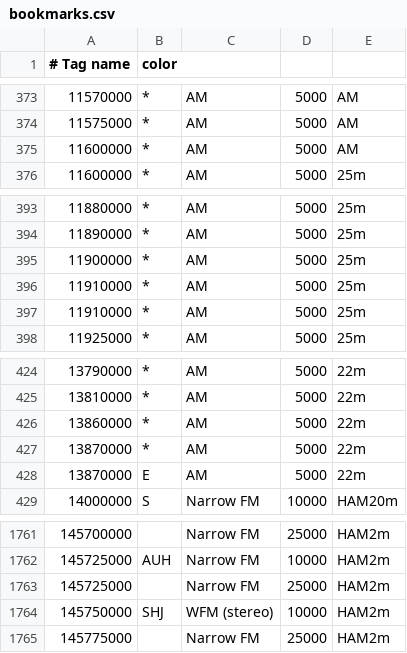
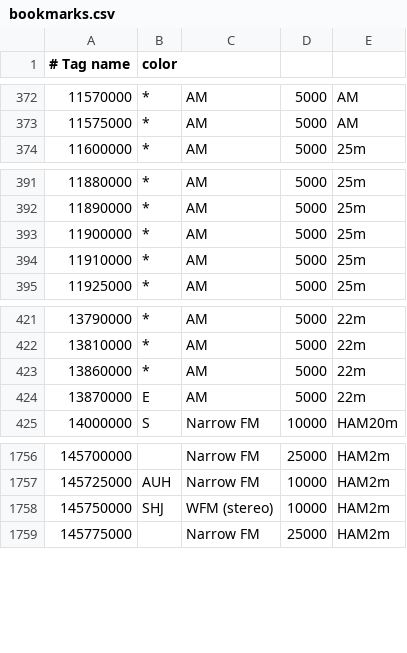
Before and after one commit to jalsaman/sdr, a CSV file: gqrx/bookmarks.csv, drawn as a sheet; only a part is shown, gaps mark what is left out; the diff covers the shown part only; the diff names each change by its address in the sheet, - before the commit and + after, or states it on an @@ line.

```diff
--- a/gqrx/bookmarks.csv
+++ b/gqrx/bookmarks.csv
-row 375: 11600000 | * | AM | 5000 | AM
-row 397: 11910000 | * | AM | 5000 | 25m
-row 427: 13870000 | * | AM | 5000 | 22m
-row 1763: 145725000 |  | Narrow FM | 25000 | HAM2m
```
Also changed, not shown: 11 removed rows and 12 edited cells elsewhere in this file.
